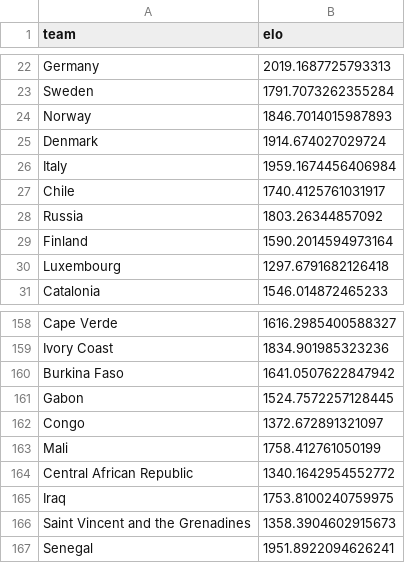
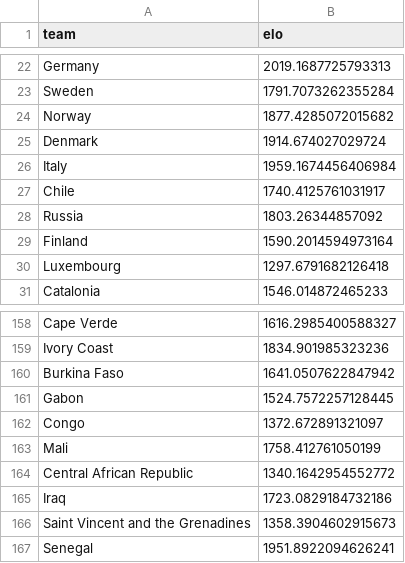
Before and after one commit to caroescm/WC-Project, a CSV file: data/processed/elo_current.csv, drawn as a sheet; only a part is shown, gaps mark what is left out.

```diff
--- a/data/processed/elo_current.csv
+++ b/data/processed/elo_current.csv
@@ -23,3 +23,3 @@ Germany,2019.1687725793313
 Sweden,1791.7073262355284
-Norway,1846.7014015987893
+Norway,1877.4285072015682
 Denmark,1914.674027029724
@@ -164,3 +164,3 @@ Mali,1758.412761050199
 Central African Republic,1340.1642954552772
-Iraq,1753.8100240759975
+Iraq,1723.0829184732186
 Saint Vincent and the Grenadines,1358.3904602915673
```
Also changed, not shown: 2 other files.
